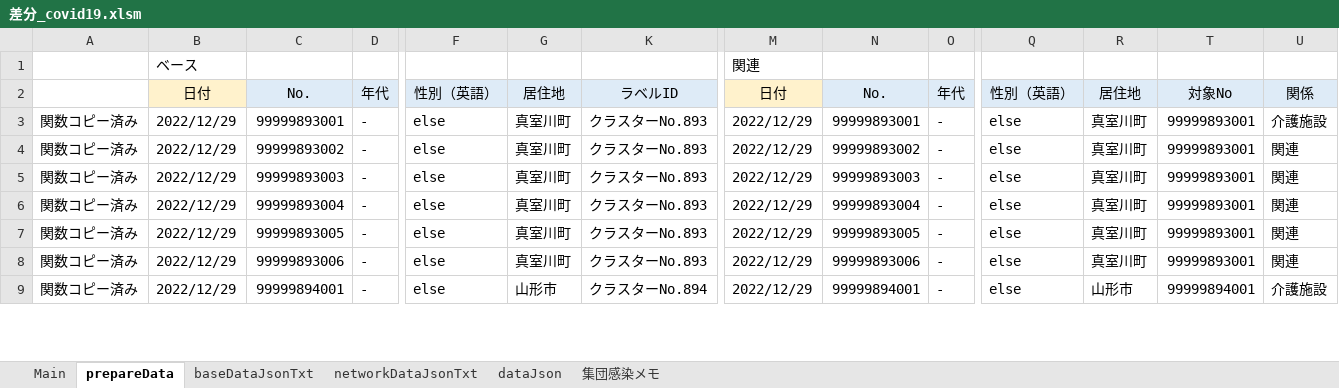
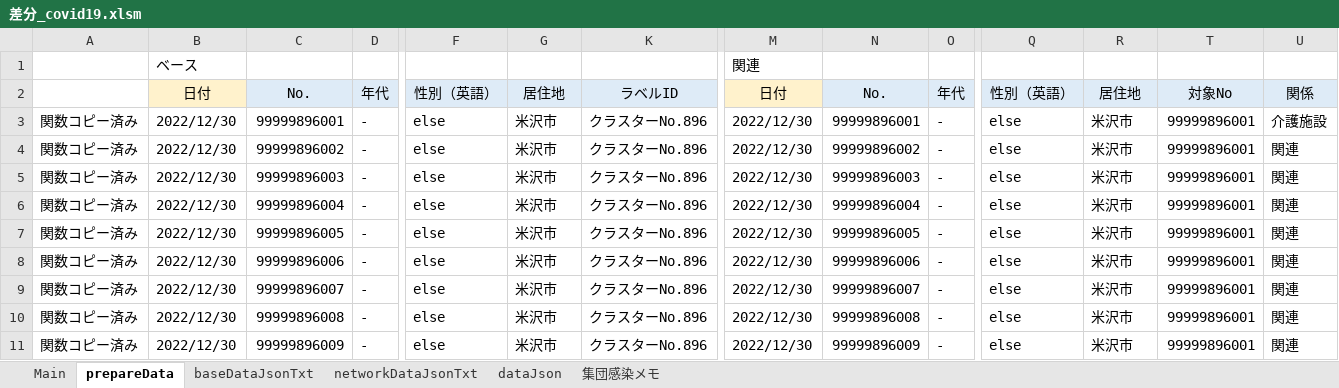
Before and after one commit to yamaserif/yamagata-covid19-virusNetworkJsonGenerator, an Excel workbook: 差分のみ/差分_covid19.xlsm, sheet prepareData, drawn as a sheet; only a part is shown, gaps mark what is left out; values as stored, in another font and other column widths than the file's, no borders; rows hold the shown columns only; the diff covers the shown part only; the diff names each change by its address in the sheet, - before the commit and + after, or states it on an @@ line.

```diff
--- a/差分のみ/差分_covid19.xlsm (sheet prepareData)
+++ b/差分のみ/差分_covid19.xlsm (sheet prepareData)
-B3:B9: 2022/12/29
+B3:B9: 2022/12/30
-C3: 99999893001
+C3: 99999896001
-G3:G8: 真室川町
+G3:G8: 米沢市
-K3:K8: クラスターNo.893
+K3:K8: クラスターNo.896
-M3:M9: 2022/12/29
+M3:M9: 2022/12/30
-N3: 99999893001
+N3: 99999896001
-R3:R8: 真室川町
+R3:R8: 米沢市
-T3:T8: 99999893001
+T3:T8: 99999896001
-C4: 99999893002
+C4: 99999896002
-N4: 99999893002
+N4: 99999896002
-C5: 99999893003
+C5: 99999896003
-N5: 99999893003
+N5: 99999896003
-C6: 99999893004
+C6: 99999896004
-N6: 99999893004
+N6: 99999896004
-C7: 99999893005
+C7: 99999896005
-N7: 99999893005
+N7: 99999896005
-C8: 99999893006
+C8: 99999896006
-N8: 99999893006
+N8: 99999896006
-C9: 99999894001
+C9: 99999896007
-G9: 山形市
+G9: 米沢市
-K9: クラスターNo.894
+K9: クラスターNo.896
-N9: 99999894001
+N9: 99999896007
-R9: 山形市
+R9: 米沢市
-T9: 99999894001
+T9: 99999896001
-U9: 介護施設
+U9: 関連
+row 10: 関数コピー済み | 2022/12/30 | 99999896008 | - | else | 米沢市 | クラスターNo.896 | 2022/12/30 | 99999896008 | - | else | 米沢市 | 99999896001 | 関連
+row 11: 関数コピー済み | 2022/12/30 | 99999896009 | - | else | 米沢市 | クラスターNo.896 | 2022/12/30 | 99999896009 | - | else | 米沢市 | 99999896001 | 関連
```
Also changed, not shown: 5 added rows, 7 removed rows and 8 edited cells elsewhere in this sheet, sheet Main, sheet networkDataJsonTxt, sheet baseDataJsonTxt, sheet dataJson, formulas that keep their value, hidden cells, 4 other files.
